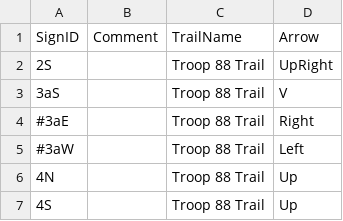
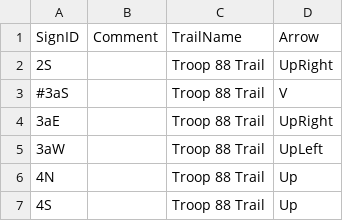
Before and after one commit to matthewblain/signtemplater, a CSV file: lhh_data/lhh_vertical_sign_plan.csv, drawn as a sheet; only a part is shown.

Commit message:
Switch 3a back to left/right

```diff
--- a/lhh_data/lhh_vertical_sign_plan.csv
+++ b/lhh_data/lhh_vertical_sign_plan.csv
@@ -2,5 +2,5 @@ SignID,Comment,TrailName,Arrow
 2S,,Troop 88 Trail,UpRight
-3aS,,Troop 88 Trail,V
-#3aE,,Troop 88 Trail,Right
-#3aW,,Troop 88 Trail,Left
+#3aS,,Troop 88 Trail,V
+3aE,,Troop 88 Trail,UpRight
+3aW,,Troop 88 Trail,UpLeft
 4N,,Troop 88 Trail,Up
```
